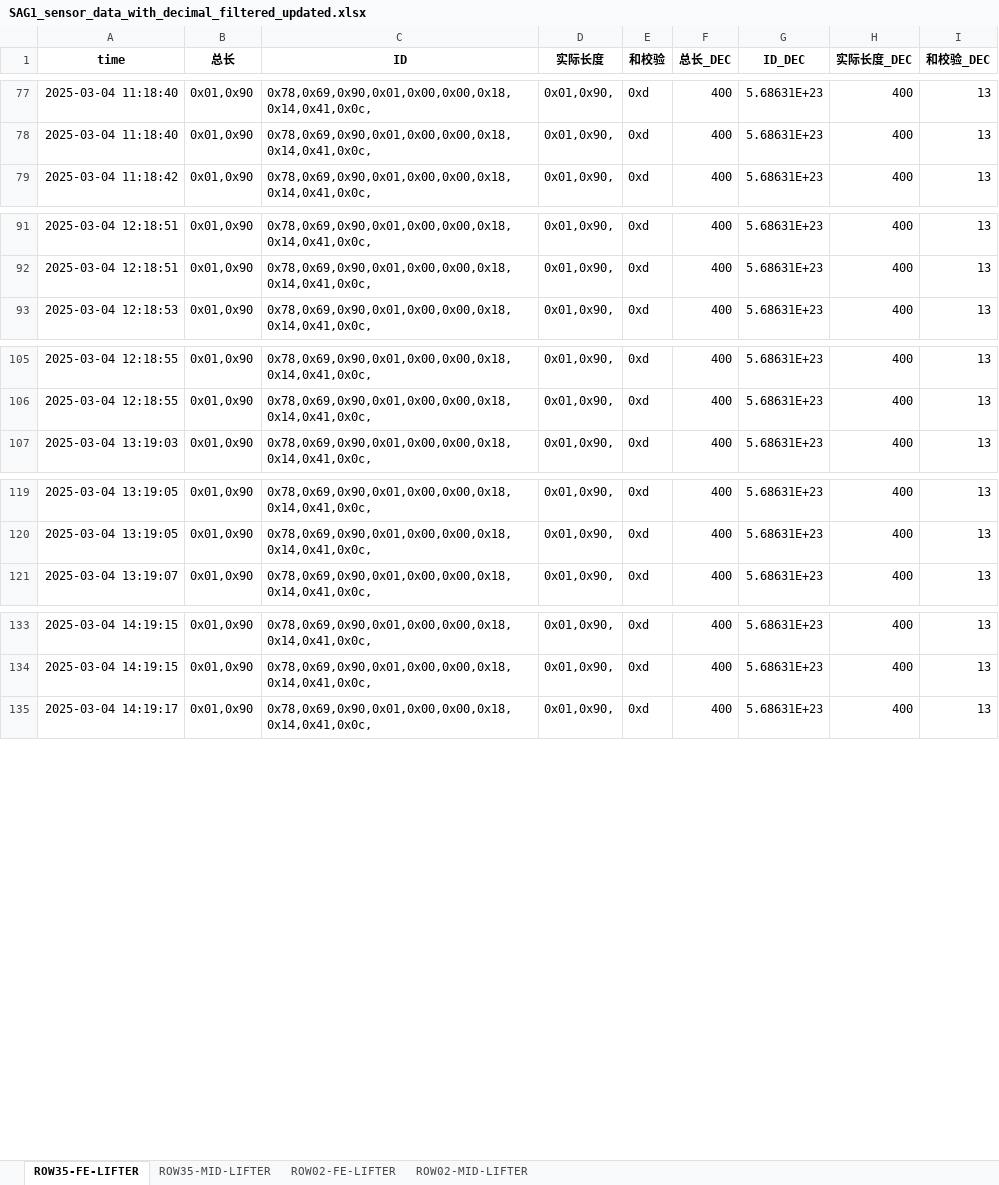
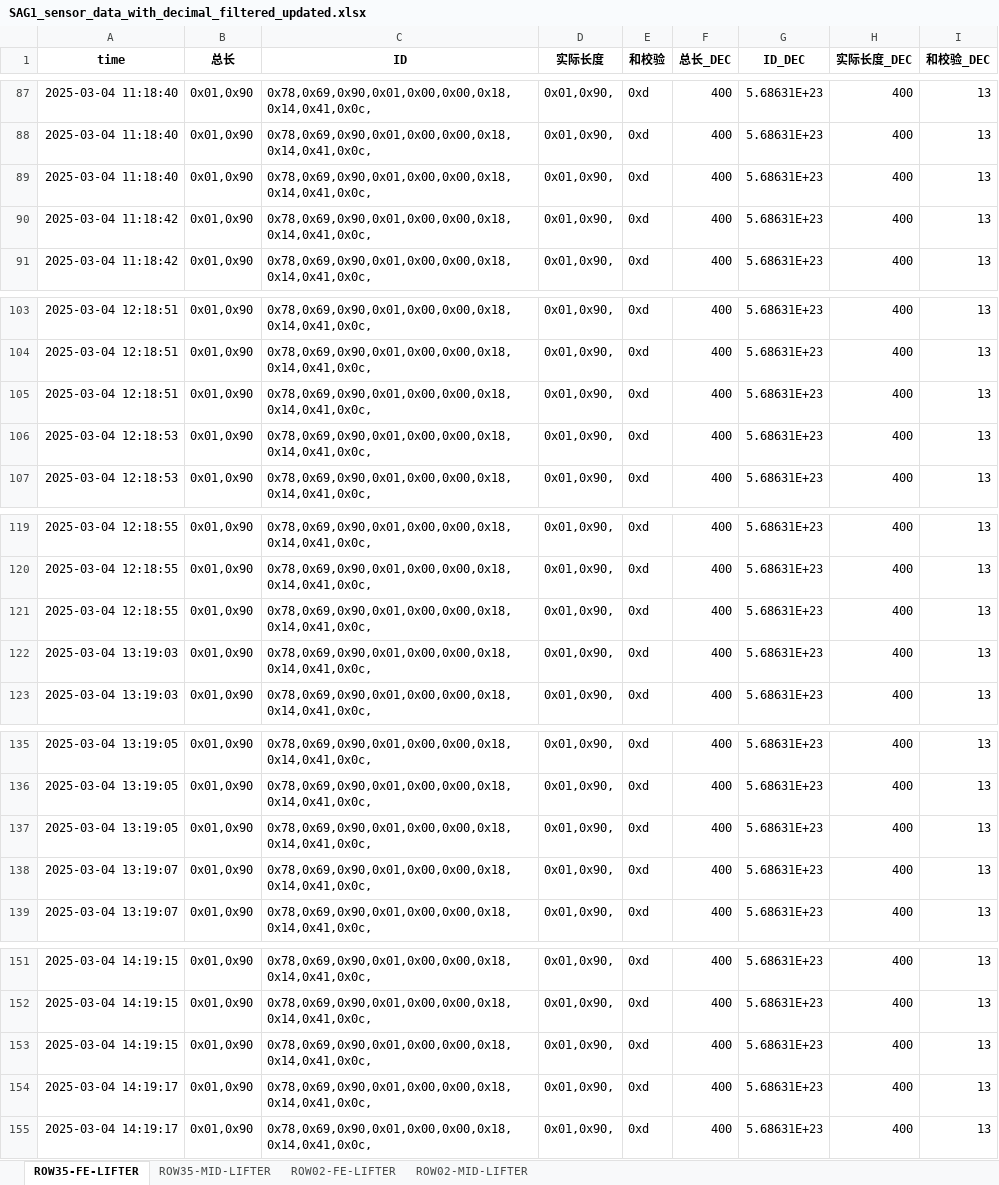
Before and after one commit to weichencsu/ammanexperiment, an Excel workbook: sensorCSV/SAG1_sensor_data_with_decimal_filtered_updated.xlsx, sheet ROW35-FE-LIFTER, drawn as a sheet; only a part is shown, gaps mark what is left out; values as stored, in another font and other column widths than the file's, no borders; the diff covers the shown part only; the diff names each change by its address in the sheet, - before the commit and + after, or states it on an @@ line.

```diff
--- a/sensorCSV/SAG1_sensor_data_with_decimal_filtered_updated.xlsx (sheet ROW35-FE-LIFTER)
+++ b/sensorCSV/SAG1_sensor_data_with_decimal_filtered_updated.xlsx (sheet ROW35-FE-LIFTER)
+row 89: 2025-03-04 11:18:40 | 0x01,0x90 | 0x78,0x69,0x90,0x01,0x00,0x00,0x18,0x14,0x41,0x0c, | 0x01,0x90, | 0xd | 400 | 5.68631E+23 | 400 | 13
+row 90: 2025-03-04 11:18:42 | 0x01,0x90 | 0x78,0x69,0x90,0x01,0x00,0x00,0x18,0x14,0x41,0x0c, | 0x01,0x90, | 0xd | 400 | 5.68631E+23 | 400 | 13
+row 105: 2025-03-04 12:18:51 | 0x01,0x90 | 0x78,0x69,0x90,0x01,0x00,0x00,0x18,0x14,0x41,0x0c, | 0x01,0x90, | 0xd | 400 | 5.68631E+23 | 400 | 13
+row 106: 2025-03-04 12:18:53 | 0x01,0x90 | 0x78,0x69,0x90,0x01,0x00,0x00,0x18,0x14,0x41,0x0c, | 0x01,0x90, | 0xd | 400 | 5.68631E+23 | 400 | 13
+row 121: 2025-03-04 12:18:55 | 0x01,0x90 | 0x78,0x69,0x90,0x01,0x00,0x00,0x18,0x14,0x41,0x0c, | 0x01,0x90, | 0xd | 400 | 5.68631E+23 | 400 | 13
+row 122: 2025-03-04 13:19:03 | 0x01,0x90 | 0x78,0x69,0x90,0x01,0x00,0x00,0x18,0x14,0x41,0x0c, | 0x01,0x90, | 0xd | 400 | 5.68631E+23 | 400 | 13
+row 137: 2025-03-04 13:19:05 | 0x01,0x90 | 0x78,0x69,0x90,0x01,0x00,0x00,0x18,0x14,0x41,0x0c, | 0x01,0x90, | 0xd | 400 | 5.68631E+23 | 400 | 13
+row 138: 2025-03-04 13:19:07 | 0x01,0x90 | 0x78,0x69,0x90,0x01,0x00,0x00,0x18,0x14,0x41,0x0c, | 0x01,0x90, | 0xd | 400 | 5.68631E+23 | 400 | 13
+row 153: 2025-03-04 14:19:15 | 0x01,0x90 | 0x78,0x69,0x90,0x01,0x00,0x00,0x18,0x14,0x41,0x0c, | 0x01,0x90, | 0xd | 400 | 5.68631E+23 | 400 | 13
+row 154: 2025-03-04 14:19:17 | 0x01,0x90 | 0x78,0x69,0x90,0x01,0x00,0x00,0x18,0x14,0x41,0x0c, | 0x01,0x90, | 0xd | 400 | 5.68631E+23 | 400 | 13
```
Also changed, not shown: 57 added rows elsewhere in this sheet, sheet ROW35-MID-LIFTER, sheet ROW02-MID-LIFTER, sheet ROW02-FE-LIFTER.
